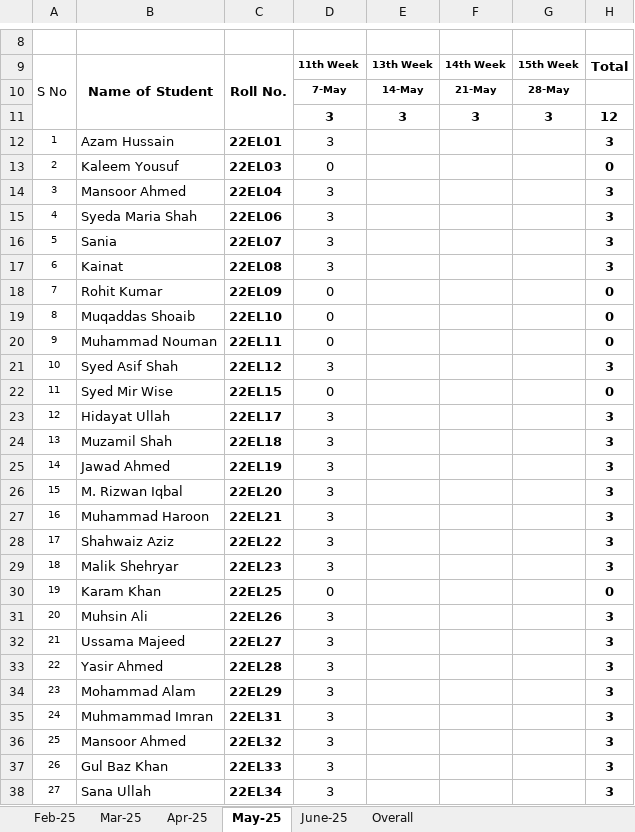
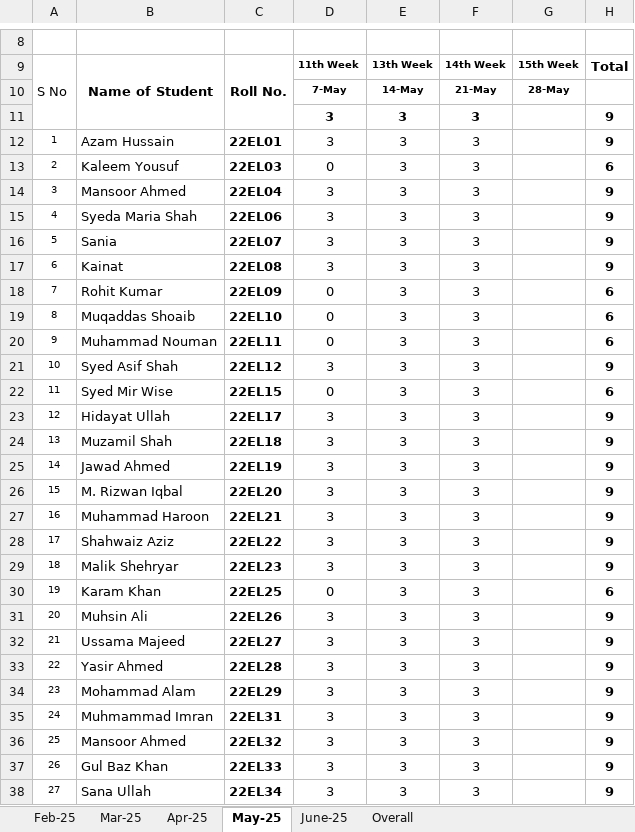
Before and after one commit to niaz1971/TELECOMMUNICATION_LAB, an Excel workbook: Copy of Attendance_Communication_Lab_5th_semester_Batch_22_Spring_2025.xlsm, sheet May-25, drawn as a sheet; only a part is shown, gaps mark what is left out; values as stored, in another font and other column widths than the file's, no borders; the diff covers the shown part only; the diff names each change by its address in the sheet, - before the commit and + after, or states it on an @@ line.

```diff
--- a/Copy of Attendance_Communication_Lab_5th_semester_Batch_22_Spring_2025.xlsm (sheet May-25)
+++ b/Copy of Attendance_Communication_Lab_5th_semester_Batch_22_Spring_2025.xlsm (sheet May-25)
-G11: 3
+G11: (empty)
-H11: 12
+H11: 9
-E12:E38: (empty)
+E12:E38: 3
-F12:F38: (empty)
+F12:F38: 3
-H12: 3
+H12: 9
-H13: 0
+H13: 6
-H14:H17: 3
+H14:H17: 9
-H18:H20: 0
+H18:H20: 6
-H21: 3
+H21: 9
-H22: 0
+H22: 6
-H23:H29: 3
+H23:H29: 9
-H30: 0
+H30: 6
-H31:H38: 3
+H31:H38: 9
```
Also changed, not shown: 73 edited cells elsewhere in this sheet, sheet Overall, sheet June-25, sheet Apr-25, sheet Mar-25, formulas that keep their value.
